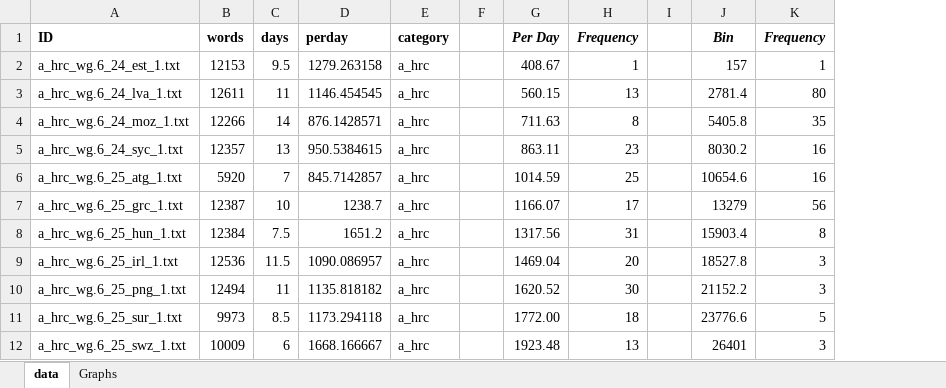
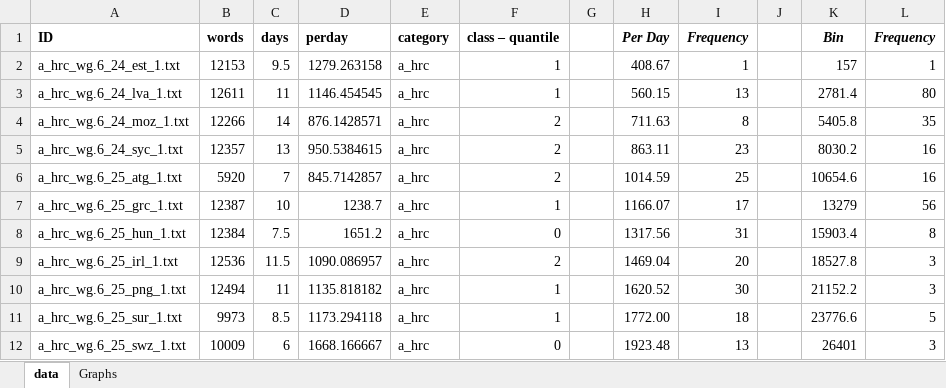
Before and after one commit to gcruzgar/trdiff, an Excel workbook: docs/un-labeled.xlsx, sheet data, drawn as a sheet; only a part is shown; values as stored, in another font and other column widths than the file's, no borders; the diff names each change by its address in the sheet, - before the commit and + after, or states it on an @@ line.

Commit message:
adding class labels

```diff
--- a/docs/un-labeled.xlsx (sheet data)
+++ b/docs/un-labeled.xlsx (sheet data)
+column F (class – quantile), rows 2-12: 1 | 1 | 2 | 2 | 2 | 1 | 0 | 2 | 1 | 1 | 0
```
Also changed, not shown: charts or pictures.
